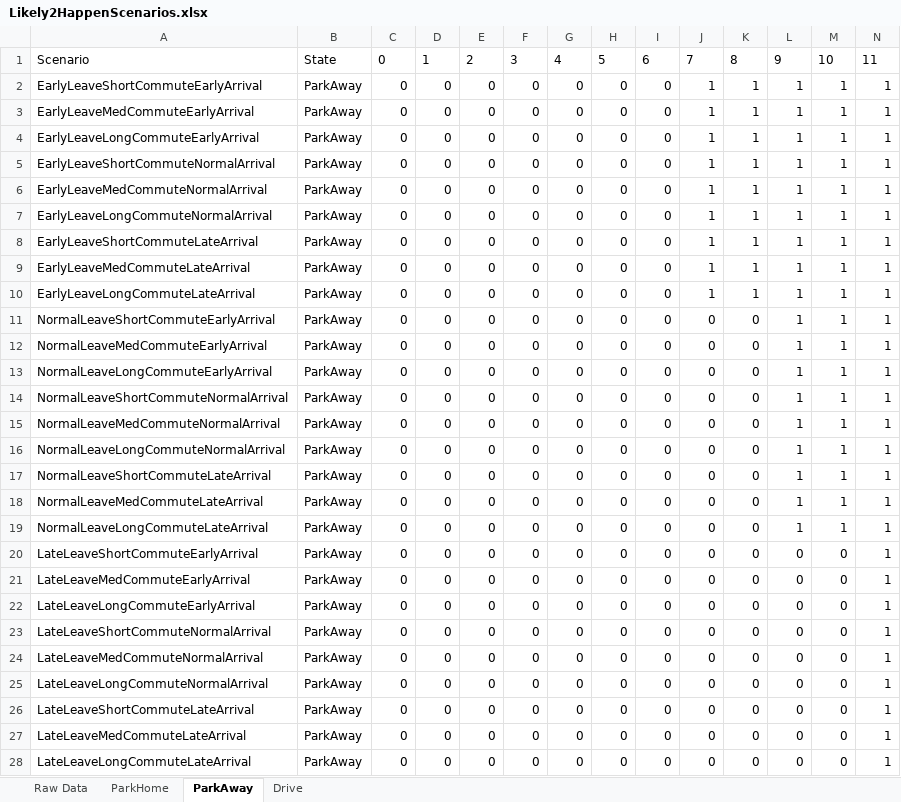
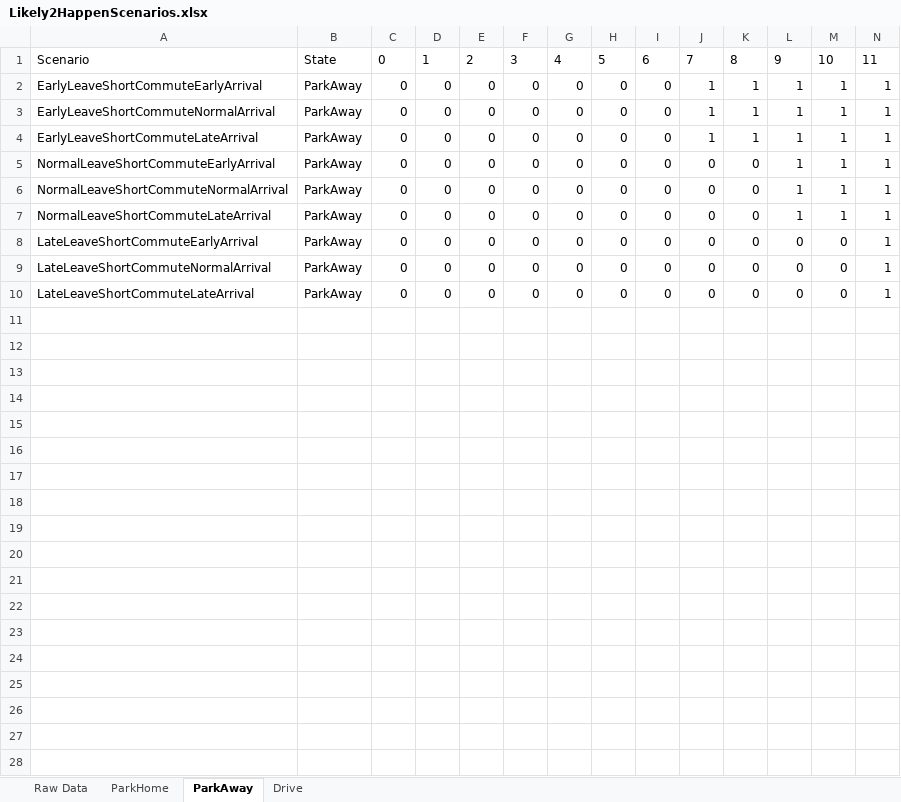
Before and after one commit to garagonc/optimization-examples, an Excel workbook: Optimization Models/stochastic_optimization/stochastic_programming/Likely2HappenScenarios.xlsx, sheet ParkAway, drawn as a sheet; only a part is shown; values as stored, in another font and other column widths than the file's, no borders; rows hold the shown columns only; the diff names each change by its address in the sheet, - before the commit and + after, or states it on an @@ line.

```diff
--- a/Optimization Models/stochastic_optimization/stochastic_programming/Likely2HappenScenarios.xlsx (sheet ParkAway)
+++ b/Optimization Models/stochastic_optimization/stochastic_programming/Likely2HappenScenarios.xlsx (sheet ParkAway)
-row 3: EarlyLeaveMedCommuteEarlyArrival | ParkAway | 0 | 0 | 0 | 0 | 0 | 0 | 0 | 1 | 1 | 1 | 1 | 1
-row 4: EarlyLeaveLongCommuteEarlyArrival | ParkAway | 0 | 0 | 0 | 0 | 0 | 0 | 0 | 1 | 1 | 1 | 1 | 1
-row 6: EarlyLeaveMedCommuteNormalArrival | ParkAway | 0 | 0 | 0 | 0 | 0 | 0 | 0 | 1 | 1 | 1 | 1 | 1
-row 7: EarlyLeaveLongCommuteNormalArrival | ParkAway | 0 | 0 | 0 | 0 | 0 | 0 | 0 | 1 | 1 | 1 | 1 | 1
-row 9: EarlyLeaveMedCommuteLateArrival | ParkAway | 0 | 0 | 0 | 0 | 0 | 0 | 0 | 1 | 1 | 1 | 1 | 1
-row 10: EarlyLeaveLongCommuteLateArrival | ParkAway | 0 | 0 | 0 | 0 | 0 | 0 | 0 | 1 | 1 | 1 | 1 | 1
-row 12: NormalLeaveMedCommuteEarlyArrival | ParkAway | 0 | 0 | 0 | 0 | 0 | 0 | 0 | 0 | 0 | 1 | 1 | 1
-row 13: NormalLeaveLongCommuteEarlyArrival | ParkAway | 0 | 0 | 0 | 0 | 0 | 0 | 0 | 0 | 0 | 1 | 1 | 1
-row 15: NormalLeaveMedCommuteNormalArrival | ParkAway | 0 | 0 | 0 | 0 | 0 | 0 | 0 | 0 | 0 | 1 | 1 | 1
-row 16: NormalLeaveLongCommuteNormalArrival | ParkAway | 0 | 0 | 0 | 0 | 0 | 0 | 0 | 0 | 0 | 1 | 1 | 1
-row 18: NormalLeaveMedCommuteLateArrival | ParkAway | 0 | 0 | 0 | 0 | 0 | 0 | 0 | 0 | 0 | 1 | 1 | 1
-row 19: NormalLeaveLongCommuteLateArrival | ParkAway | 0 | 0 | 0 | 0 | 0 | 0 | 0 | 0 | 0 | 1 | 1 | 1
-row 21: LateLeaveMedCommuteEarlyArrival | ParkAway | 0 | 0 | 0 | 0 | 0 | 0 | 0 | 0 | 0 | 0 | 0 | 1
-row 22: LateLeaveLongCommuteEarlyArrival | ParkAway | 0 | 0 | 0 | 0 | 0 | 0 | 0 | 0 | 0 | 0 | 0 | 1
-row 24: LateLeaveMedCommuteNormalArrival | ParkAway | 0 | 0 | 0 | 0 | 0 | 0 | 0 | 0 | 0 | 0 | 0 | 1
-row 25: LateLeaveLongCommuteNormalArrival | ParkAway | 0 | 0 | 0 | 0 | 0 | 0 | 0 | 0 | 0 | 0 | 0 | 1
-row 27: LateLeaveMedCommuteLateArrival | ParkAway | 0 | 0 | 0 | 0 | 0 | 0 | 0 | 0 | 0 | 0 | 0 | 1
-row 28: LateLeaveLongCommuteLateArrival | ParkAway | 0 | 0 | 0 | 0 | 0 | 0 | 0 | 0 | 0 | 0 | 0 | 1
```
Also changed, not shown: sheet Drive, sheet ParkHome.
